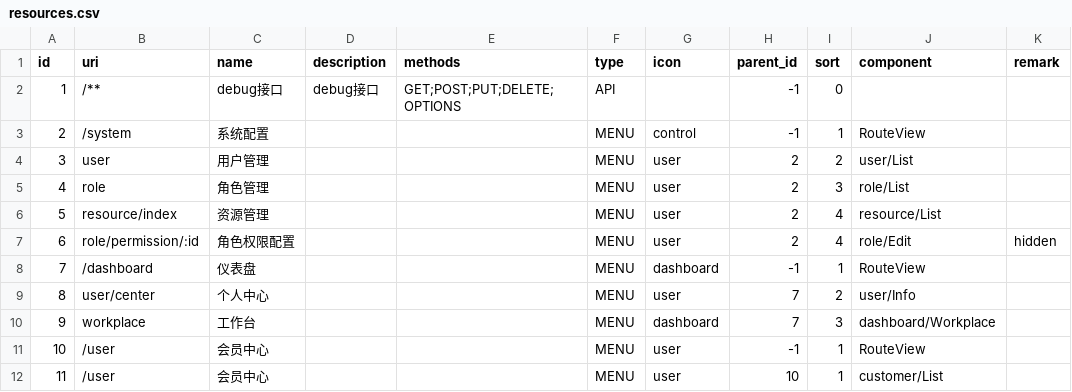
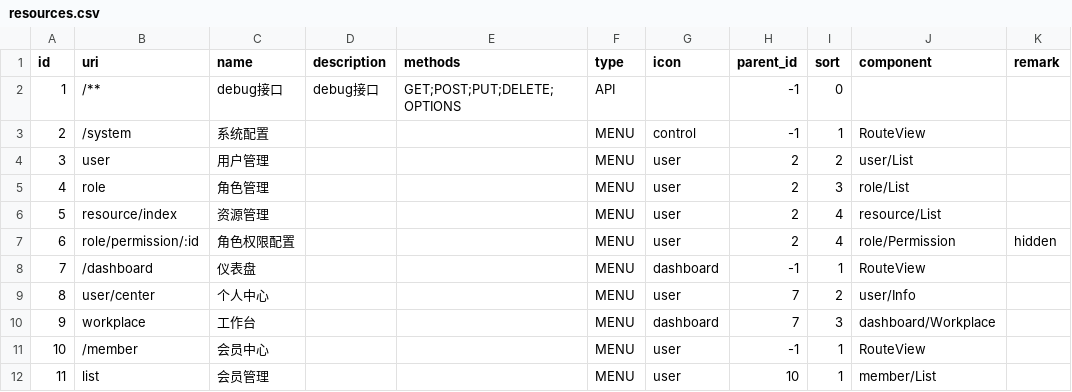
Before and after one commit to kingwsi/base-cloud, a CSV file: base-admin/src/main/resources/liquibase/csv/resources.csv, drawn as a sheet.

```diff
--- a/base-admin/src/main/resources/liquibase/csv/resources.csv
+++ b/base-admin/src/main/resources/liquibase/csv/resources.csv
@@ -6,3 +6,3 @@ id,uri,name,description,methods,type,icon,parent_id,sort,component,remark
 5,resource/index,资源管理,,,MENU,user,2,4,resource/List,
-6,role/permission/:id,角色权限配置,,,MENU,user,2,4,role/Edit,hidden
+6,role/permission/:id,角色权限配置,,,MENU,user,2,4,role/Permission,hidden
 7,/dashboard,仪表盘,,,MENU,dashboard,-1,1,RouteView,
@@ -10,3 +10,3 @@ id,uri,name,description,methods,type,icon,parent_id,sort,component,remark
 9,workplace,工作台,,,MENU,dashboard,7,3,dashboard/Workplace,
-10,/user,会员中心,,,MENU,user,-1,1,RouteView,
-11,/user,会员中心,,,MENU,user,10,1,customer/List,
+10,/member,会员中心,,,MENU,user,-1,1,RouteView,
+11,list,会员管理,,,MENU,user,10,1,member/List,
```
Also changed, not shown: 20 other files.
